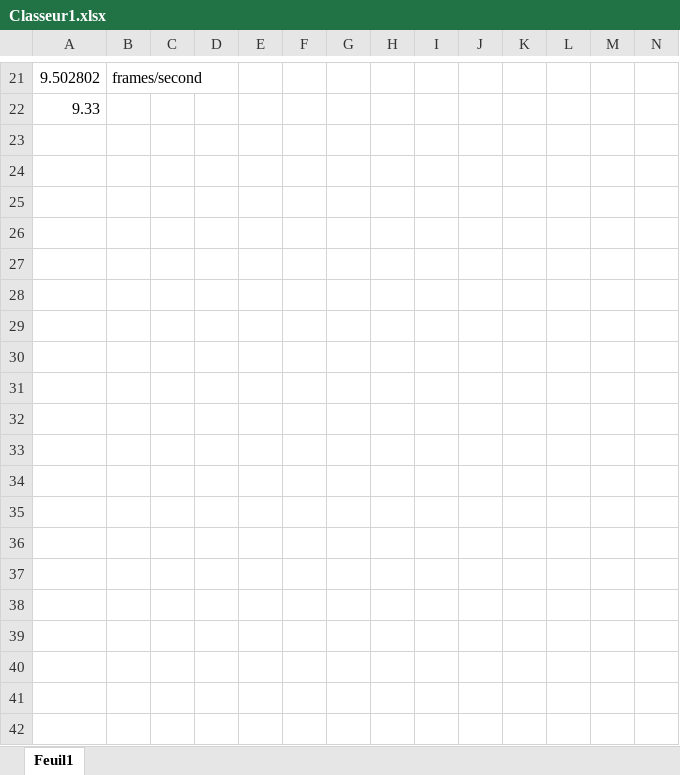
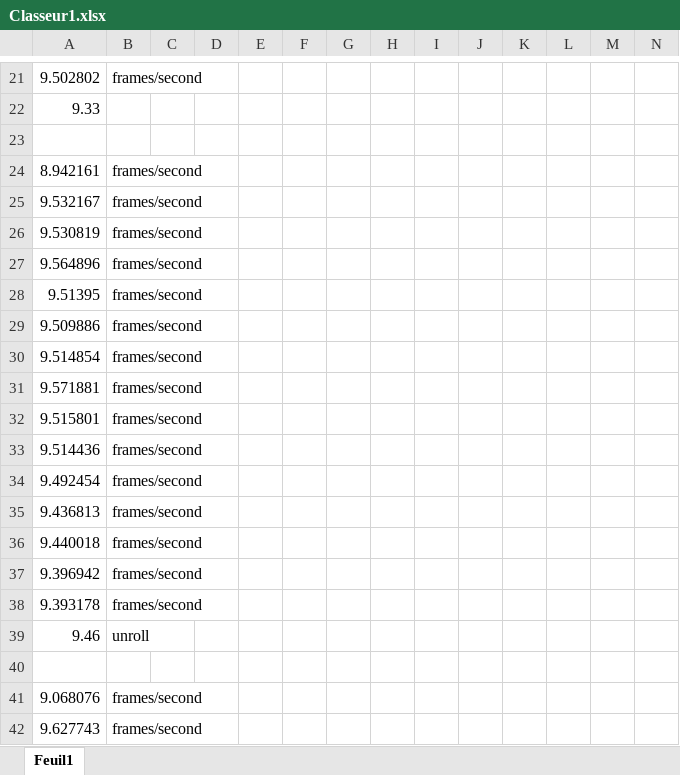
Before and after one commit to brunob45/INF8500, an Excel workbook: tp3/Classeur1.xlsx, sheet Feuil1, drawn as a sheet; only a part is shown, gaps mark what is left out; values as stored, in another font and other column widths than the file's, no borders; rows hold the shown columns only; the diff covers the shown part only; the diff names each change by its address in the sheet, - before the commit and + after, or states it on an @@ line.

```diff
--- a/tp3/Classeur1.xlsx (sheet Feuil1)
+++ b/tp3/Classeur1.xlsx (sheet Feuil1)
+row 23: (empty)
+row 24: 8.942161 | frames/second
+row 25: 9.532167 | frames/second
+row 26: 9.530819 | frames/second
+row 27: 9.564896 | frames/second
+row 28: 9.51395 | frames/second
+row 29: 9.509886 | frames/second
+row 30: 9.514854 | frames/second
+row 31: 9.571881 | frames/second
+row 32: 9.515801 | frames/second
+row 33: 9.514436 | frames/second
+row 34: 9.492454 | frames/second
+row 35: 9.436813 | frames/second
+row 36: 9.440018 | frames/second
+row 37: 9.396942 | frames/second
+row 38: 9.393178 | frames/second
+row 39: 9.46 | unroll
+row 40: (empty)
+row 41: 9.068076 | frames/second
+row 42: 9.627743 | frames/second
```
Also changed, not shown: 12 added rows and 35 edited cells elsewhere in this sheet, 18 other files.
